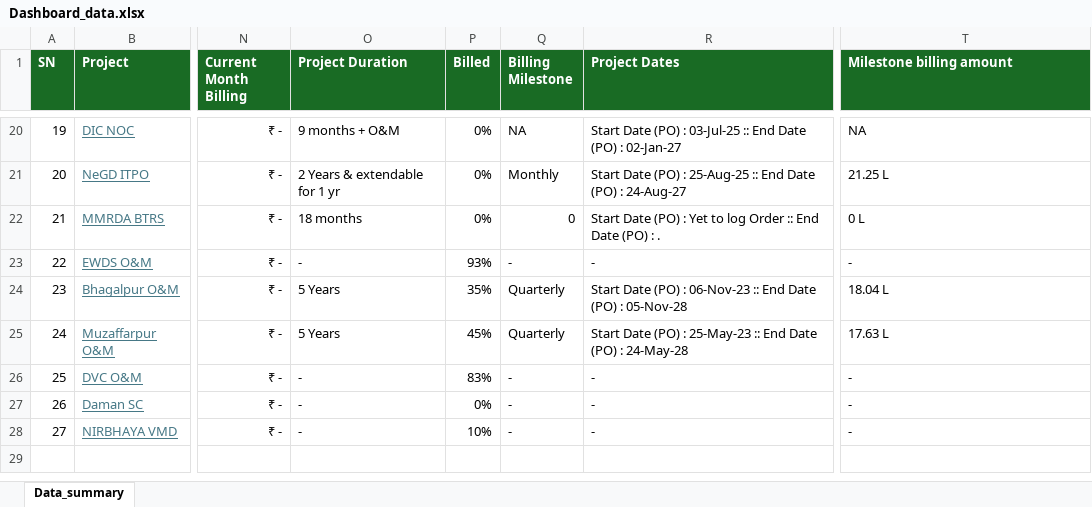
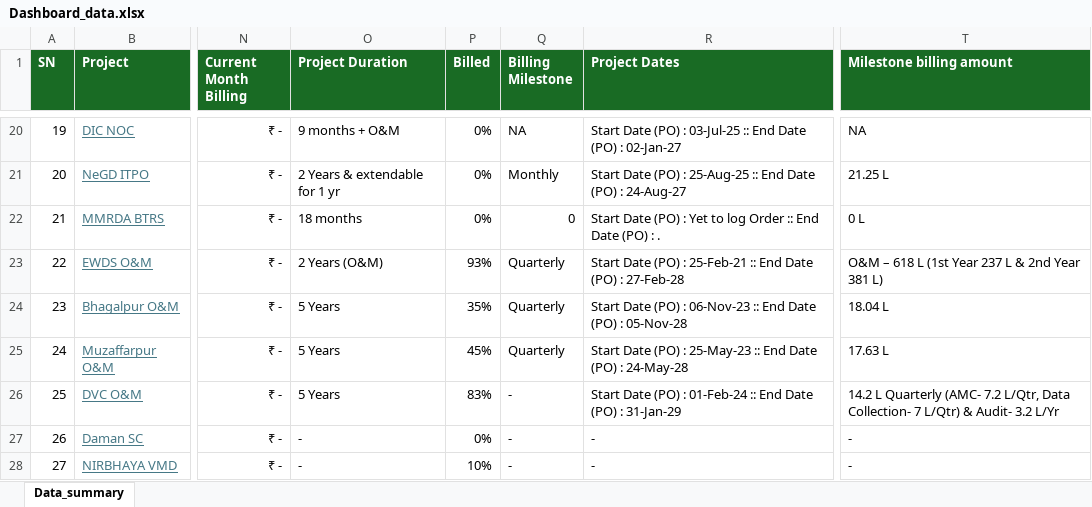
Before and after one commit to avdhootr3/bsdprojects, an Excel workbook: data/Dashboard_data.xlsx, sheet Data_summary, drawn as a sheet; only a part is shown, gaps mark what is left out; values as stored, in another font and other column widths than the file's, no borders; conditional formats not drawn; the diff names each change by its address in the sheet, - before the commit and + after, or states it on an @@ line.

Commit message:
Auto update Dashboard_data.xlsx

```diff
--- a/data/Dashboard_data.xlsx (sheet Data_summary)
+++ b/data/Dashboard_data.xlsx (sheet Data_summary)
-O23 (Project Duration): -
+O23 (Project Duration): 2 Years (O&M)
-Q23 (Billing Milestone): -
+Q23 (Billing Milestone): Quarterly
-R23 (Project Dates): -
+R23 (Project Dates): Start Date (PO) : 25-Feb-21 :: End Date (PO) : 27-Feb-28
-T23 (Milestone billing amount): -
+T23 (Milestone billing amount): O&M – 618 L (1st Year 237 L & 2nd Year 381 L)
-O26 (Project Duration): -
+O26 (Project Duration): 5 Years
-R26 (Project Dates): -
+R26 (Project Dates): Start Date (PO) : 01-Feb-24 :: End Date (PO) : 31-Jan-29
-T26 (Milestone billing amount): -
+T26 (Milestone billing amount): 14.2 L Quarterly (AMC- 7.2 L/Qtr, Data Collection- 7 L/Qtr) & Audit- 3.2 L/Yr
```
